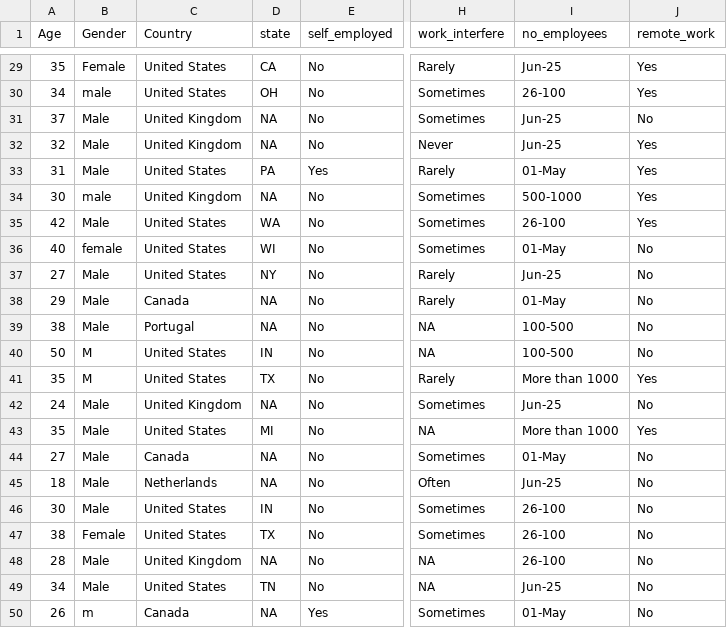
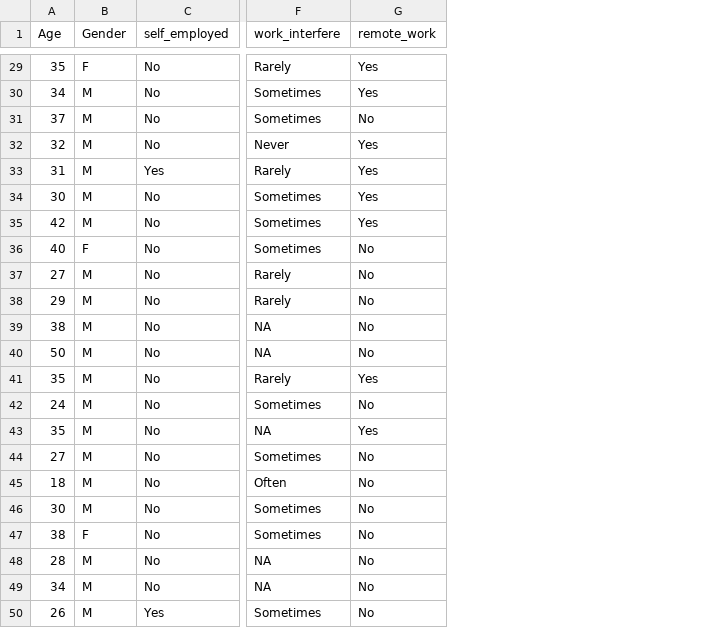
Before and after one commit to cdv123/cdv123.github.io, a CSV file: Dataset/shortSurvey.csv, drawn as a sheet; only a part is shown, gaps mark what is left out; the diff covers the shown part only; the diff names each change by its address in the sheet, - before the commit and + after, or states it on an @@ line.

```diff
--- a/Dataset/shortSurvey.csv
+++ b/Dataset/shortSurvey.csv
-column C (Country), rows 29-50: United States | United States | United Kingdom | United Kingdom | United States | United Kingdom | United States | United States | United States | Canada | Portugal | United States | United States | United Kingdom | United States | Canada | Netherlands | United States | United States | United Kingdom | United States | Canada
-column D (state), rows 29-50: CA | OH | NA | NA | PA | NA | WA | WI | NY | NA | NA | IN | TX | NA | MI | NA | NA | IN | TX | NA | TN | NA
-column I (no_employees), rows 29-50: Jun-25 | 26-100 | Jun-25 | Jun-25 | 01-May | 500-1000 | 26-100 | 01-May | Jun-25 | 01-May | 100-500 | 100-500 | More than 1000 | Jun-25 | More than 1000 | 01-May | Jun-25 | 26-100 | 26-100 | 26-100 | Jun-25 | 01-May
-B29 (Gender): Female
+B29 (Gender): F
-B30 (Gender): male
+B30 (Gender): M
-B31:B33 (Gender): Male
+B31:B33 (Gender): M
-B34 (Gender): male
+B34 (Gender): M
-B35 (Gender): Male
+B35 (Gender): M
-B36 (Gender): female
+B36 (Gender): F
-B37:B39 (Gender): Male
+B37:B39 (Gender): M
-B42:B46 (Gender): Male
+B42:B46 (Gender): M
-B47 (Gender): Female
+B47 (Gender): F
-B48:B49 (Gender): Male
+B48:B49 (Gender): M
-B50 (Gender): m
+B50 (Gender): M
```
Also changed, not shown: 25 edited cells elsewhere in this file, 3 other files.
